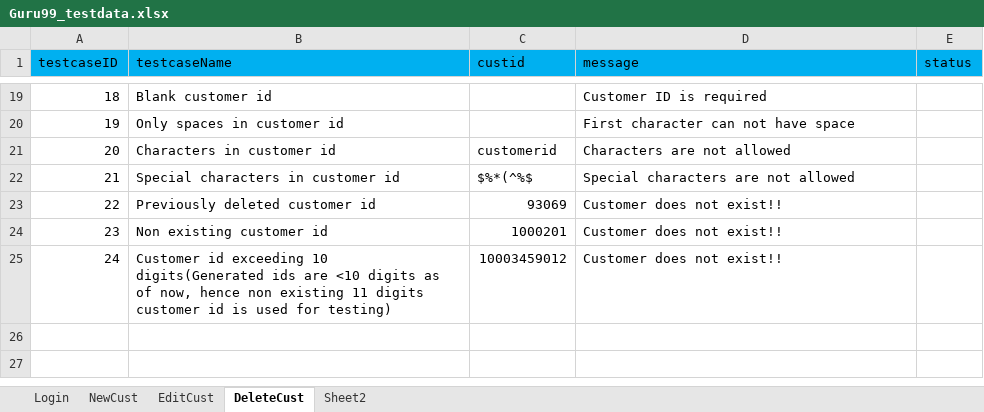
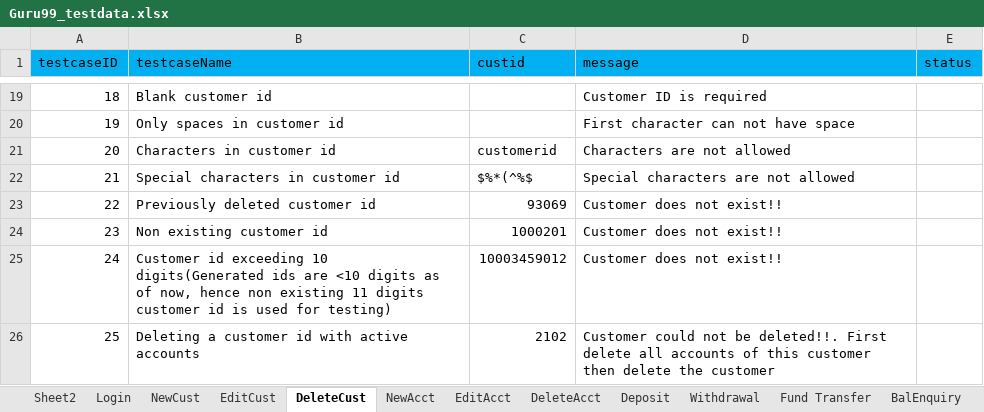
Before and after one commit to krRanjani/referencematerial, an Excel workbook: SeleniumWebDriver/src/guru99/DataFiles/Guru99_testdata.xlsx, sheet DeleteCust, drawn as a sheet; only a part is shown, gaps mark what is left out; values as stored, in another font and other column widths than the file's, no borders; the diff names each change by its address in the sheet, - before the commit and + after, or states it on an @@ line.

Commit message:
Add new account and delete new account changes WIP Edit account skeleton added

```diff
--- a/SeleniumWebDriver/src/guru99/DataFiles/Guru99_testdata.xlsx (sheet DeleteCust)
+++ b/SeleniumWebDriver/src/guru99/DataFiles/Guru99_testdata.xlsx (sheet DeleteCust)
+sheet tab: NewAcct
+sheet tab: EditAcct
+sheet tab: DeleteAcct
+sheet tab: Deposit
+sheet tab: Withdrawal
+sheet tab: Fund Transfer
+sheet tab: BalEnquiry
@@ sheet tab order changed: Sheet2 | Login | NewCust | EditCust | DeleteCust | NewAcct | EditAcct | DeleteAcct | Deposit | Withdrawal | Fund Transfer | BalEnquiry @@
+row 26: 25 | Deleting a customer id with active accounts | 2102 | Customer could not be deleted!!. First delete all accounts of this customer then delete the customer
```
Also changed, not shown: sheet Sheet2, sheet Login, other sheet tabs, 22 other files.
